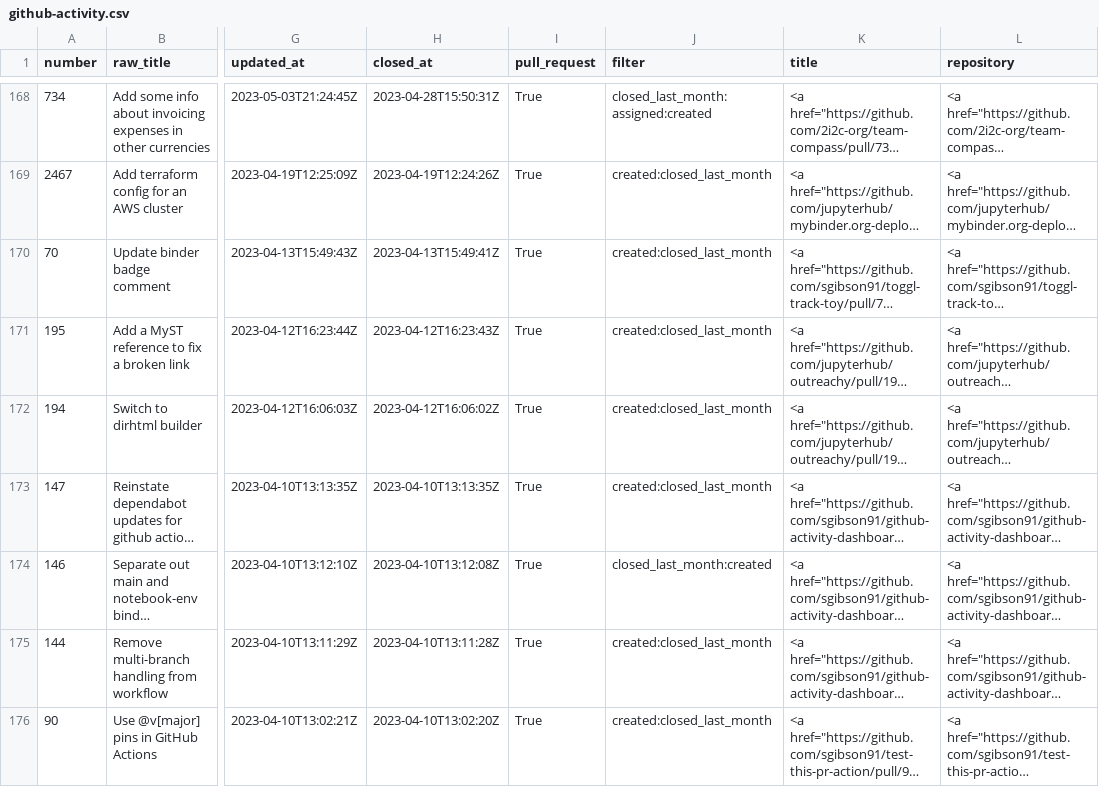
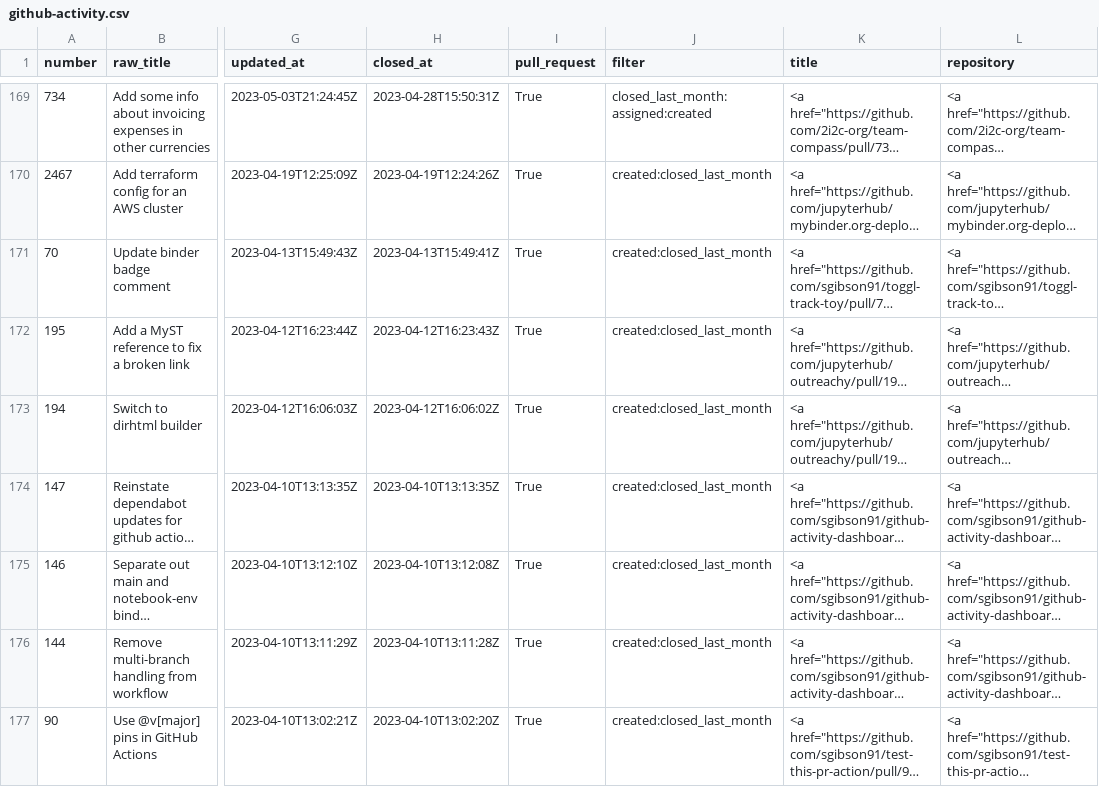
Before and after one commit to sgibson91/github-activity-dashboard, a CSV file: github-activity.csv, drawn as a sheet; only a part is shown, gaps mark what is left out; long unchanged cells end in …; addresses are those after the commit; the diff covers the shown part only; the diff names each change by its address in the sheet, - before the commit and + after, or states it on an @@ line.

Commit message:
Update the GitHub Activity CSV file

```diff
--- a/github-activity.csv
+++ b/github-activity.csv
-J175 (filter): closed_last_month:created
+J175 (filter): created:closed_last_month
```
Also changed, not shown: 3 added rows, 2 removed rows, 1 moved row and 3 edited cells elsewhere in this file.
